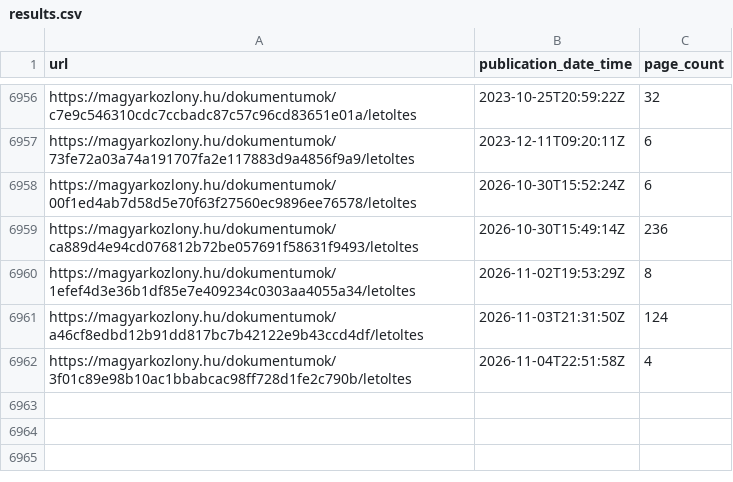
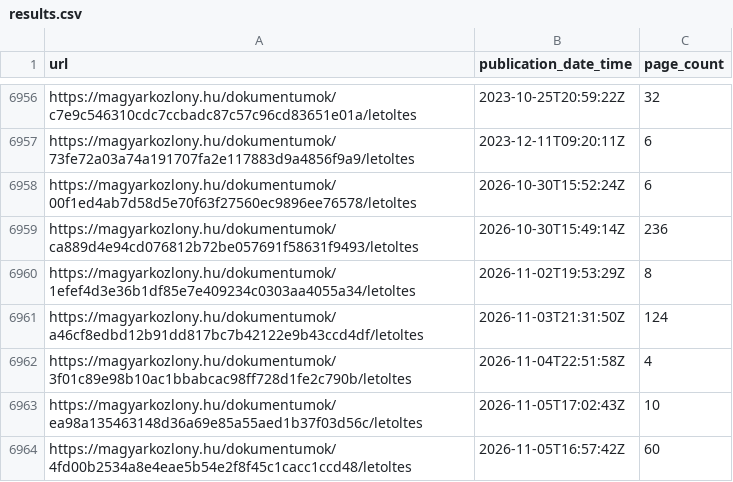
Before and after one commit to MKORTVELYESS/torvenygyar, a CSV file: results.csv, drawn as a sheet; only a part is shown, gaps mark what is left out; the diff names each change by its address in the sheet, - before the commit and + after, or states it on an @@ line.

```diff
--- a/results.csv
+++ b/results.csv
+row 6963: https://magyarkozlony.hu/dokumentumok/ea98a135463148d36a69e85a55aed1b37f03d56c/letoltes | 2026-11-05T17:02:43Z | 10
+row 6964: https://magyarkozlony.hu/dokumentumok/4fd00b2534a8e4eae5b54e2f8f45c1cacc1ccd48/letoltes | 2026-11-05T16:57:42Z | 60
```
